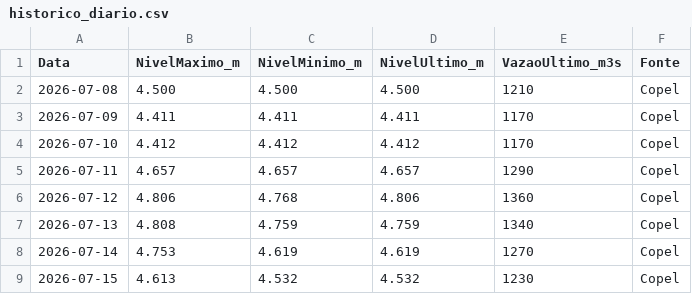
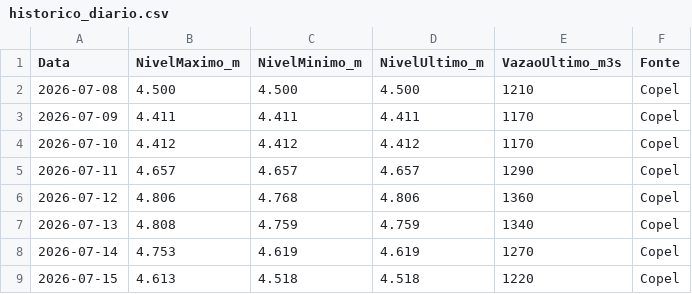
Before and after one commit to thiagoiwanko/rioiguacu, a CSV file: historico_diario.csv, drawn as a sheet.

```diff
--- a/historico_diario.csv
+++ b/historico_diario.csv
@@ -8,2 +8,2 @@ Data;NivelMaximo_m;NivelMinimo_m;NivelUltimo_m;VazaoUltimo_m3s;Fonte
 2026-07-14;4.753;4.619;4.619;1270;Copel
-2026-07-15;4.613;4.532;4.532;1230;Copel
+2026-07-15;4.613;4.518;4.518;1220;Copel
```
Also changed, not shown: 2 other files.
